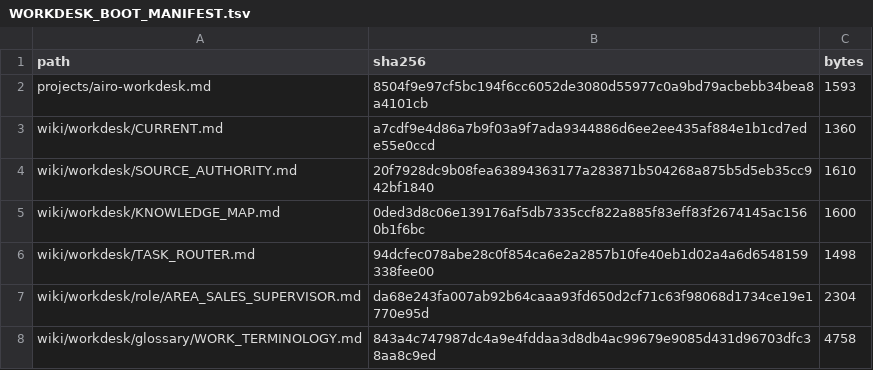
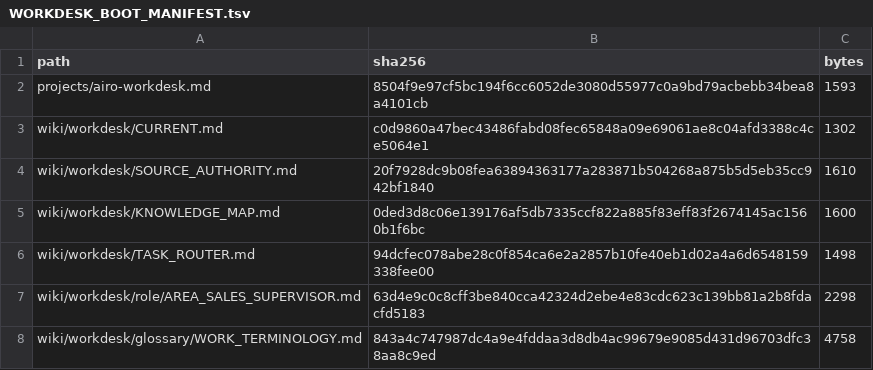
Before and after one commit to progamer6918/airo-second-brain, a TSV file: wiki/workdesk/boot/WORKDESK_BOOT_MANIFEST.tsv, drawn as a sheet.

Commit message:
docs(workdesk): compile M2 cross-source knowledge

```diff
--- a/wiki/workdesk/boot/WORKDESK_BOOT_MANIFEST.tsv
+++ b/wiki/workdesk/boot/WORKDESK_BOOT_MANIFEST.tsv
@@ -2,3 +2,3 @@ path	sha256	bytes
 projects/airo-workdesk.md	8504f9e97cf5bc194f6cc6052de3080d55977c0a9bd79acbebb34bea8a4101cb	1593
-wiki/workdesk/CURRENT.md	a7cdf9e4d86a7b9f03a9f7ada9344886d6ee2ee435af884e1b1cd7ede55e0ccd	1360
+wiki/workdesk/CURRENT.md	c0d9860a47bec43486fabd08fec65848a09e69061ae8c04afd3388c4ce5064e1	1302
 wiki/workdesk/SOURCE_AUTHORITY.md	20f7928dc9b08fea63894363177a283871b504268a875b5d5eb35cc942bf1840	1610
@@ -6,3 +6,3 @@ wiki/workdesk/KNOWLEDGE_MAP.md	0ded3d8c06e139176af5db7335ccf822a885f83eff83f2674
 wiki/workdesk/TASK_ROUTER.md	94dcfec078abe28c0f854ca6e2a2857b10fe40eb1d02a4a6d6548159338fee00	1498
-wiki/workdesk/role/AREA_SALES_SUPERVISOR.md	da68e243fa007ab92b64caaa93fd650d2cf71c63f98068d1734ce19e1770e95d	2304
+wiki/workdesk/role/AREA_SALES_SUPERVISOR.md	63d4e9c0c8cff3be840cca42324d2ebe4e83cdc623c139bb81a2b8fdacfd5183	2298
 wiki/workdesk/glossary/WORK_TERMINOLOGY.md	843a4c747987dc4a9e4fddaa3d8db4ac99679e9085d431d96703dfc38aa8c9ed	4758
```
Also changed, not shown: 8 other files.
